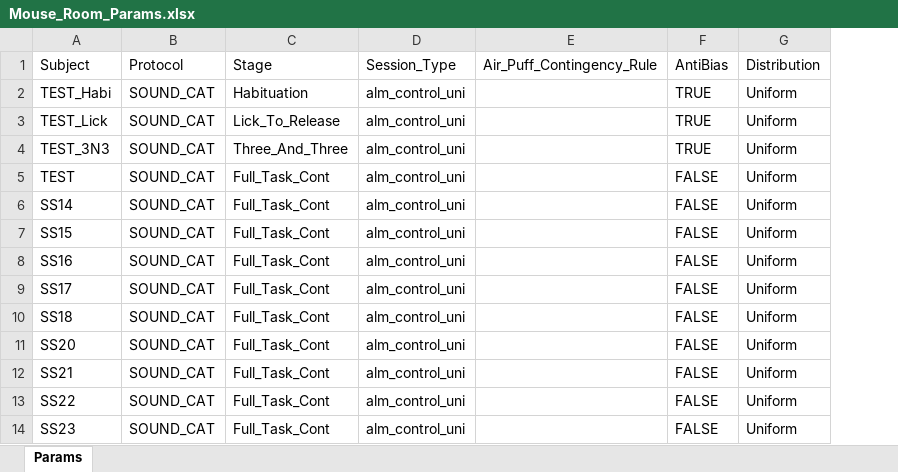
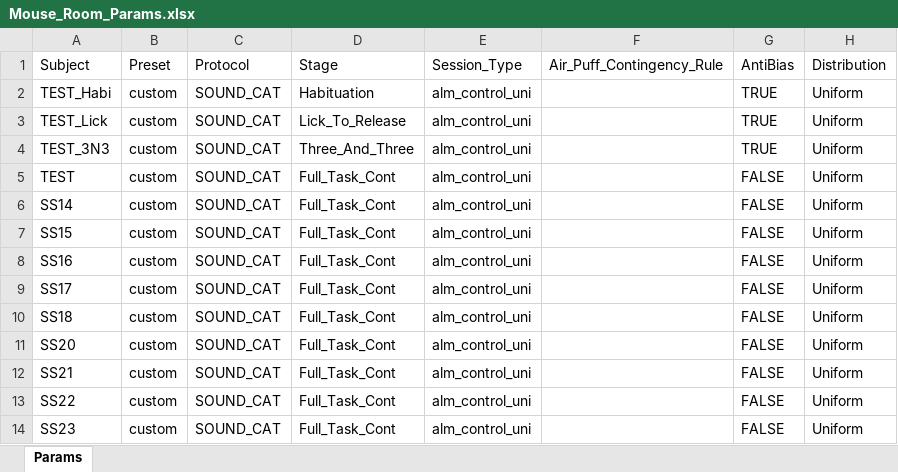
Before and after one commit to serkanshentyurk/behaviour_rig, an Excel workbook: Params/Mouse_Room_Params.xlsx, sheet Params, drawn as a sheet; only a part is shown; values as stored, in another font and other column widths than the file's, no borders; the diff names each change by its address in the sheet, - before the commit and + after, or states it on an @@ line.

Commit message:
Presets, panel safety checks, safer Push Data, docs and tests

```diff
--- a/Params/Mouse_Room_Params.xlsx (sheet Params)
+++ b/Params/Mouse_Room_Params.xlsx (sheet Params)
+column B (Preset), rows 2-14: all custom
```
Also changed, not shown: 16 other files.
